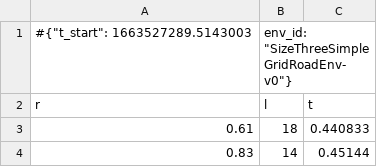
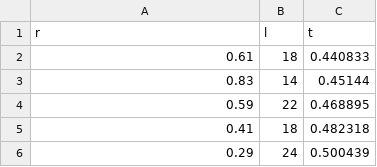
Before and after one commit to ashishrana160796/analyzing-cooperative-marls, a CSV file: experiment_notebooks/experiment-data/experiment-three/3x3-ppo-gov-results.csv, drawn as a sheet; only a part is shown; the shorter side is filled out with more unchanged rows.

```diff
--- a/experiment_notebooks/experiment-data/experiment-three/3x3-ppo-gov-results.csv
+++ b/experiment_notebooks/experiment-data/experiment-three/3x3-ppo-gov-results.csv
@@ -1,2 +1 @@
-#{"t_start": 1663527289.5143003, "env_id": "SizeThreeSimpleGridRoadEnv-v0"}
 r,l,t
```
Also changed, not shown: experiment_notebooks/experiment-data/experiment-one/3x3-a2c-greedy-gov-results.csv, experiment_notebooks/experiment-data/experiment-one/rand-3x3-a2c-greedy-gov-results.csv, 13 other files.
